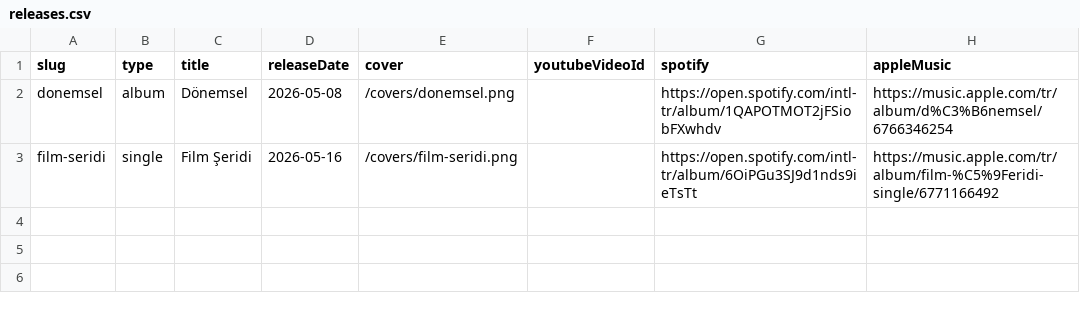
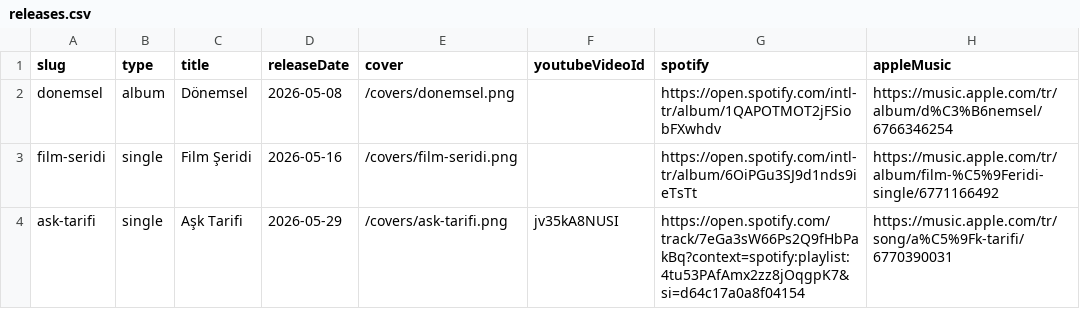
Before and after one commit to barisdigi/sentezhane-socials-page, a CSV file: content/releases.csv, drawn as a sheet; the diff names each change by its address in the sheet, - before the commit and + after, or states it on an @@ line.

Commit message:
feat: add new single "Aşk Tarifi" with release details and cover image

```diff
--- a/content/releases.csv
+++ b/content/releases.csv
+row 4: ask-tarifi | single | Aşk Tarifi | 2026-05-29 | /covers/ask-tarifi.png | jv35kA8NUSI | https://open.spotify.com/track/7eGa3sW66Ps2Q9fHbPakBq?context=spotify:playlist:4tu53PAfAmx2zz8jOqgpK7&si=d64c17a0a8f04154 | https://music.apple.com/tr/song/a%C5%9Fk-tarifi/6770390031
```
Also changed, not shown: 1 other file.
